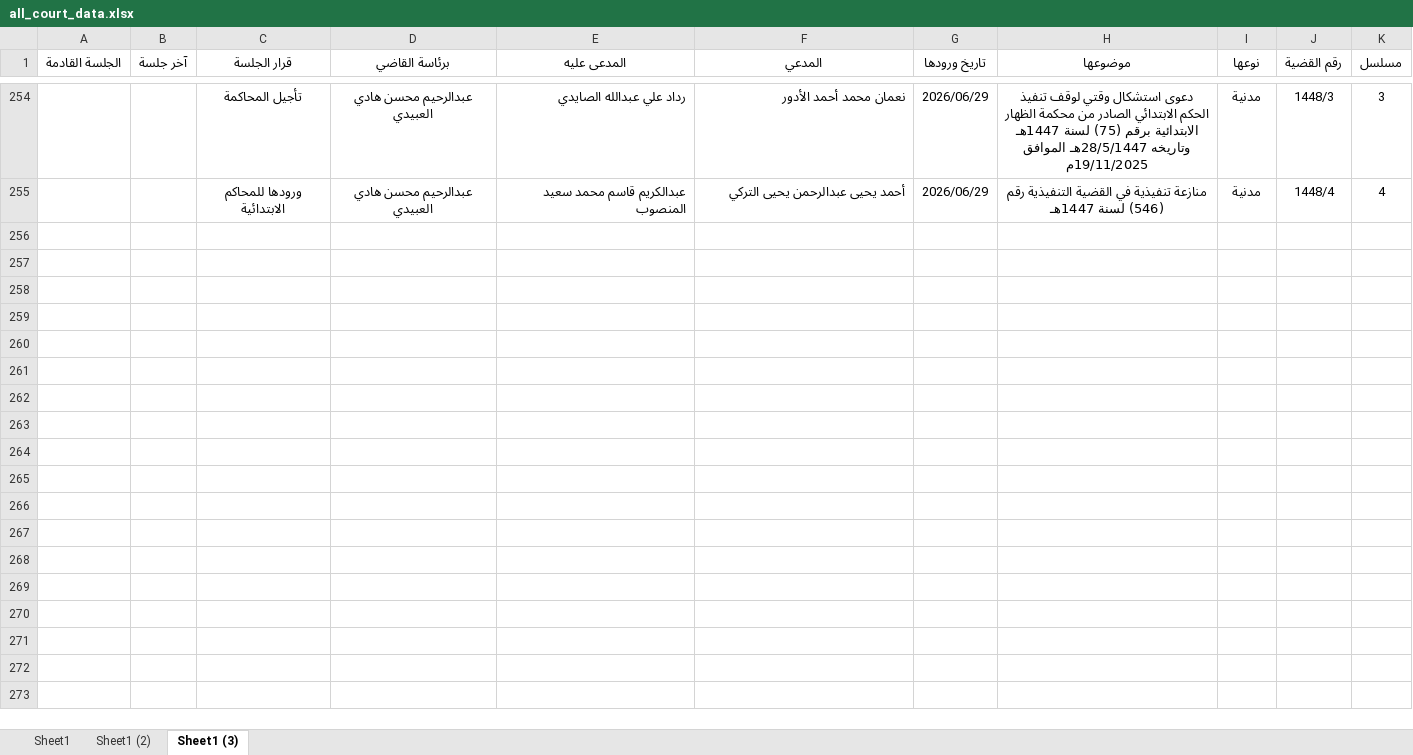
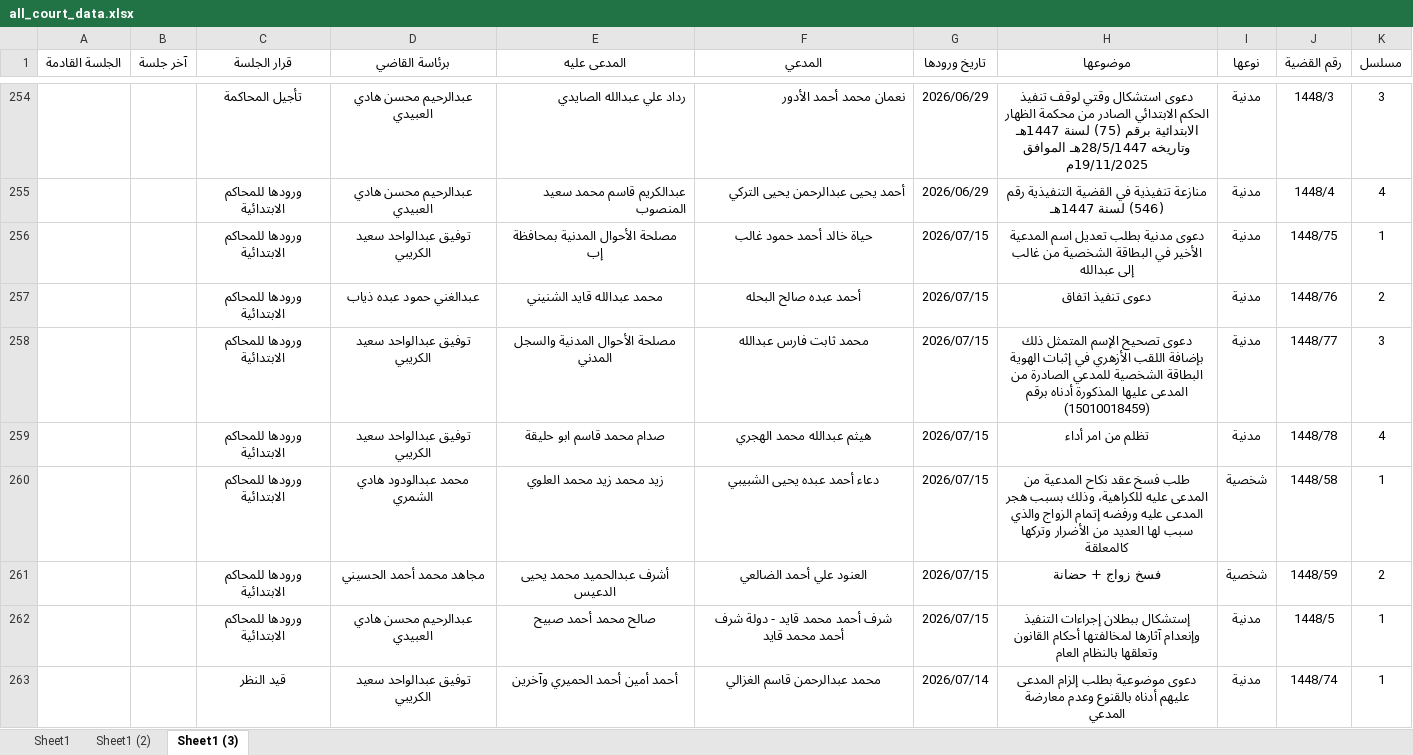
Before and after one commit to nabeel2026-eng/reports, an Excel workbook: all_court_data.xlsx, sheet Sheet1 (3), drawn as a sheet; only a part is shown, gaps mark what is left out; values as stored, in another font and other column widths than the file's, no borders; the diff names each change by its address in the sheet, - before the commit and + after, or states it on an @@ line.

```diff
--- a/all_court_data.xlsx (sheet Sheet1 (3))
+++ b/all_court_data.xlsx (sheet Sheet1 (3))
+row 256:  |  | ورودها للمحاكم الابتدائية | توفيق عبدالواحد سعيد الكريبي | مصلحة الأحوال المدنية بمحافظة إب | حياة خالد أحمد حمود غالب | 2026/07/15 | دعوى مدنية بطلب تعديل اسم المدعية الأخير في البطاقة الشخصية من غالب إلى عبدالله | مدنية | 1448/75 | 1
+row 257:  |  | ورودها للمحاكم الابتدائية | عبدالغني حمود عبده ذياب | محمد عبدالله قايد الشنيني | أحمد عبده صالح البحله | 2026/07/15 | دعوى تنفيذ اتفاق | مدنية | 1448/76 | 2
+row 258:  |  | ورودها للمحاكم الابتدائية | توفيق عبدالواحد سعيد الكريبي | مصلحة الأحوال المدنية والسجل المدني | محمد ثابت فارس عبدالله | 2026/07/15 | دعوى تصحيح الإسم المتمثل ذلك بإضافة اللقب الأزهري في إثبات الهوية البطاقة الشخصية للمدعي الصادرة من المدعى عليها المذكورة أدناه برقم (15010018459) | مدنية | 1448/77 | 3
+row 259:  |  | ورودها للمحاكم الابتدائية | توفيق عبدالواحد سعيد الكريبي | صدام محمد قاسم ابو حليقة | هيثم عبدالله محمد الهجري | 2026/07/15 | تظلم من امر أداء | مدنية | 1448/78 | 4
+row 260:  |  | ورودها للمحاكم الابتدائية | محمد عبدالودود هادي الشمري | زيد محمد زيد محمد العلوي | دعاء أحمد عبده يحيى الشبيبي | 2026/07/15 | طلب فسخ عقد نكاح المدعية من المدعى عليه للكراهية، وذلك بسبب هجر المدعى عليه ورفضه إتمام الزواج والذي سبب لها العديد من الأضرار وتركها كالمعلقة | شخصية | 1448/58 | 1
+row 261:  |  | ورودها للمحاكم الابتدائية | مجاهد محمد أحمد الحسيني | أشرف عبدالحميد محمد يحيى الدعيس | العنود علي أحمد الضالعي | 2026/07/15 | فسخ زواج + حضانة | شخصية | 1448/59 | 2
+row 262:  |  | ورودها للمحاكم الابتدائية | عبدالرحيم محسن هادي العبيدي | صالح محمد أحمد صبيح | شرف أحمد محمد قايد - دولة شرف أحمد محمد قايد | 2026/07/15 | إستشكال ببطلان إجراءات التنفيذ وإنعدام آثارها لمخالفتها أحكام القانون وتعلقها بالنظام العام | مدنية | 1448/5 | 1
+row 263:  |  | قيد النظر | توفيق عبدالواحد سعيد الكريبي | أحمد أمين أحمد الحميري وآخرين | محمد عبدالرحمن قاسم الغزالي | 2026/07/14 | دعوى موضوعية بطلب إلزام المدعى عليهم أدناه بالقنوع وعدم معارضة المدعي | مدنية | 1448/74 | 1
```
Also changed, not shown: sheet Sheet1, sheet Sheet1 (2).
